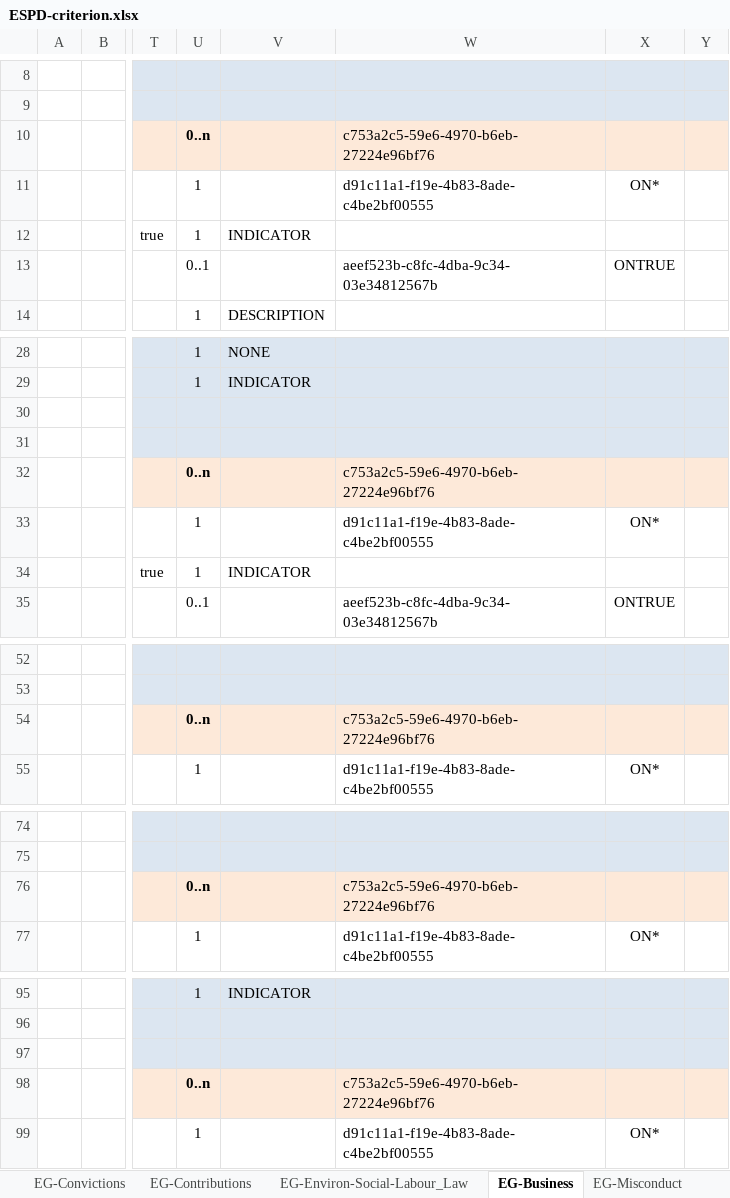
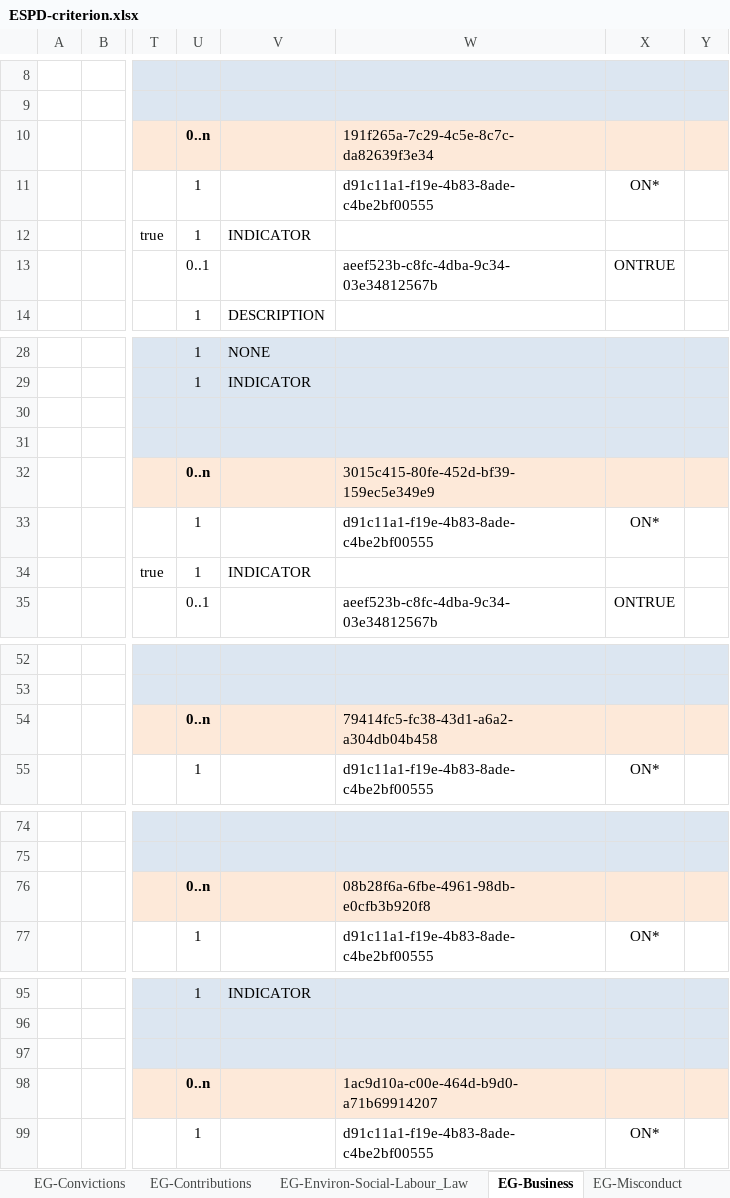
Before and after one commit to OP-TED/ESPD-EDM, an Excel workbook: codelists/ESPD-criterion.xlsx, sheet EG-Business, drawn as a sheet; only a part is shown, gaps mark what is left out; values as stored, in another font and other column widths than the file's, no borders; the diff covers the shown part only; the diff names each change by its address in the sheet, - before the commit and + after, or states it on an @@ line.

```diff
--- a/codelists/ESPD-criterion.xlsx (sheet EG-Business)
+++ b/codelists/ESPD-criterion.xlsx (sheet EG-Business)
-W10: c753a2c5-59e6-4970-b6eb-27224e96bf76
+W10: 191f265a-7c29-4c5e-8c7c-da82639f3e34
-W32: c753a2c5-59e6-4970-b6eb-27224e96bf76
+W32: 3015c415-80fe-452d-bf39-159ec5e349e9
-W54: c753a2c5-59e6-4970-b6eb-27224e96bf76
+W54: 79414fc5-fc38-43d1-a6a2-a304db04b458
-W76: c753a2c5-59e6-4970-b6eb-27224e96bf76
+W76: 08b28f6a-6fbe-4961-98db-e0cfb3b920f8
-W98: c753a2c5-59e6-4970-b6eb-27224e96bf76
+W98: 1ac9d10a-c00e-464d-b9d0-a71b69914207
```
Also changed, not shown: 1 edited cell elsewhere in this sheet, sheet SC_Abilities_2 (Facilities,...), sheet EG-Convictions, sheet EG-Environ-Social-Labour_Law, sheet SC-Quality_assurance, sheet SC-References, sheet EG-Conflict_of_interest, 20 more sheets.
